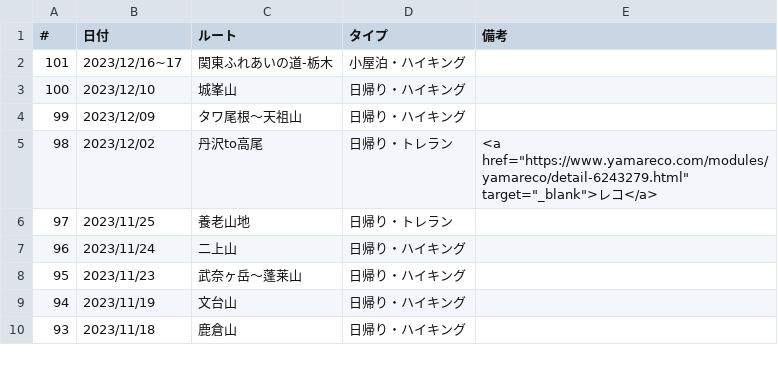
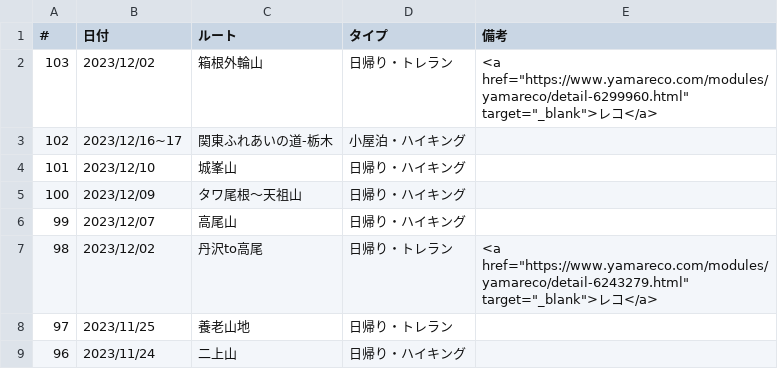
Before and after one commit to onlyzs89/onlyzs89.github.io, a CSV file: mountains/assets/data/list_2023.csv, drawn as a sheet; only a part is shown; the shorter side is filled out with more unchanged rows.

Commit message:
add

```diff
--- a/mountains/assets/data/list_2023.csv
+++ b/mountains/assets/data/list_2023.csv
@@ -1,5 +1,7 @@
 #,日付,ルート,タイプ,備考
-101,2023/12/16~17,関東ふれあいの道-栃木,小屋泊・ハイキング,
-100,2023/12/10,城峯山,日帰り・ハイキング,
-99,2023/12/09,タワ尾根～天祖山,日帰り・ハイキング,
+103,2023/12/02,箱根外輪山,日帰り・トレラン,<a href="https://www.yamareco.com/modules/yamareco/detail-6299960.html" target="_blank">レコ</a>
+102,2023/12/16~17,関東ふれあいの道-栃木,小屋泊・ハイキング,
+101,2023/12/10,城峯山,日帰り・ハイキング,
+100,2023/12/09,タワ尾根～天祖山,日帰り・ハイキング,
+99,2023/12/07,高尾山,日帰り・ハイキング,
 98,2023/12/02,丹沢to高尾,日帰り・トレラン,<a href="https://www.yamareco.com/modules/yamareco/detail-6243279.html" target="_blank">レコ</a>
```
